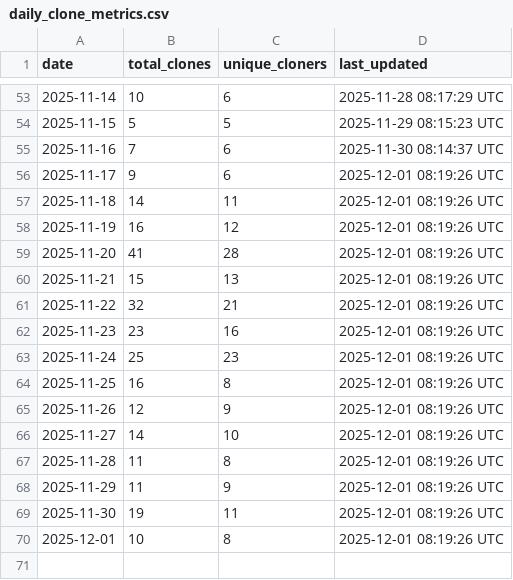
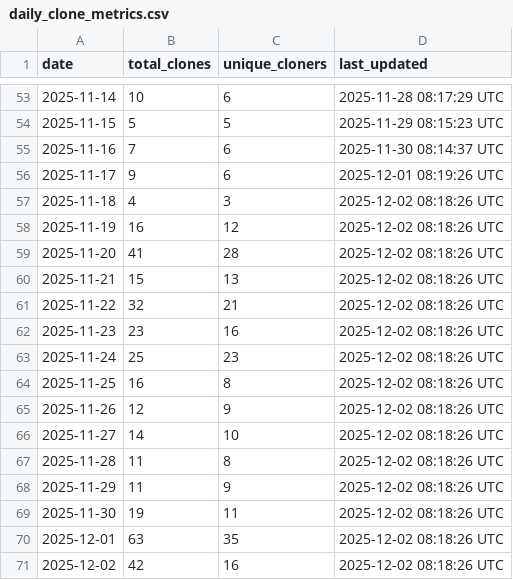
Before and after one commit to robotmcp/ros-mcp-server, a CSV file: .metrics/daily_clone_metrics.csv, drawn as a sheet; only a part is shown, gaps mark what is left out.

```diff
--- a/.metrics/daily_clone_metrics.csv
+++ b/.metrics/daily_clone_metrics.csv
@@ -56,15 +56,16 @@ date,total_clones,unique_cloners,last_updated
 2025-11-17,9,6,2025-12-01 08:19:26 UTC
-2025-11-18,14,11,2025-12-01 08:19:26 UTC
-2025-11-19,16,12,2025-12-01 08:19:26 UTC
-2025-11-20,41,28,2025-12-01 08:19:26 UTC
-2025-11-21,15,13,2025-12-01 08:19:26 UTC
-2025-11-22,32,21,2025-12-01 08:19:26 UTC
-2025-11-23,23,16,2025-12-01 08:19:26 UTC
-2025-11-24,25,23,2025-12-01 08:19:26 UTC
-2025-11-25,16,8,2025-12-01 08:19:26 UTC
-2025-11-26,12,9,2025-12-01 08:19:26 UTC
-2025-11-27,14,10,2025-12-01 08:19:26 UTC
-2025-11-28,11,8,2025-12-01 08:19:26 UTC
-2025-11-29,11,9,2025-12-01 08:19:26 UTC
-2025-11-30,19,11,2025-12-01 08:19:26 UTC
-2025-12-01,10,8,2025-12-01 08:19:26 UTC
+2025-11-18,4,3,2025-12-02 08:18:26 UTC
+2025-11-19,16,12,2025-12-02 08:18:26 UTC
+2025-11-20,41,28,2025-12-02 08:18:26 UTC
+2025-11-21,15,13,2025-12-02 08:18:26 UTC
+2025-11-22,32,21,2025-12-02 08:18:26 UTC
+2025-11-23,23,16,2025-12-02 08:18:26 UTC
+2025-11-24,25,23,2025-12-02 08:18:26 UTC
+2025-11-25,16,8,2025-12-02 08:18:26 UTC
+2025-11-26,12,9,2025-12-02 08:18:26 UTC
+2025-11-27,14,10,2025-12-02 08:18:26 UTC
+2025-11-28,11,8,2025-12-02 08:18:26 UTC
+2025-11-29,11,9,2025-12-02 08:18:26 UTC
+2025-11-30,19,11,2025-12-02 08:18:26 UTC
+2025-12-01,63,35,2025-12-02 08:18:26 UTC
+2025-12-02,42,16,2025-12-02 08:18:26 UTC
```
Also changed, not shown: .metrics/rolling_14d_clone_metrics.csv.
